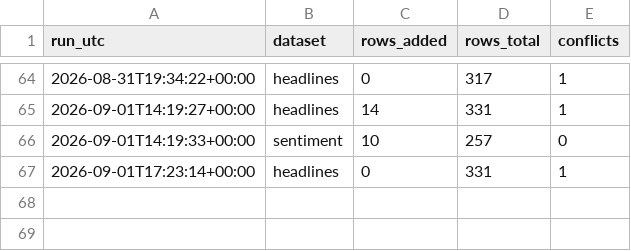
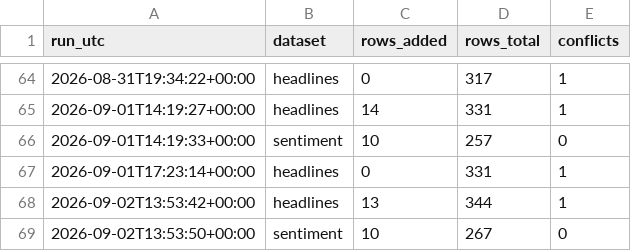
Before and after one commit to Aabaran7/nepse-forecast, a CSV file: data-mirror/news/_manifest.csv, drawn as a sheet; only a part is shown, gaps mark what is left out; the diff names each change by its address in the sheet, - before the commit and + after, or states it on an @@ line.

```diff
--- a/data-mirror/news/_manifest.csv
+++ b/data-mirror/news/_manifest.csv
+row 68: 2026-09-02T13:53:42+00:00 | headlines | 13 | 344 | 1
+row 69: 2026-09-02T13:53:50+00:00 | sentiment | 10 | 267 | 0
```
Also changed, not shown: data-mirror/archive/_manifest.csv, data-mirror/archive/indices.csv, 7 other files.
